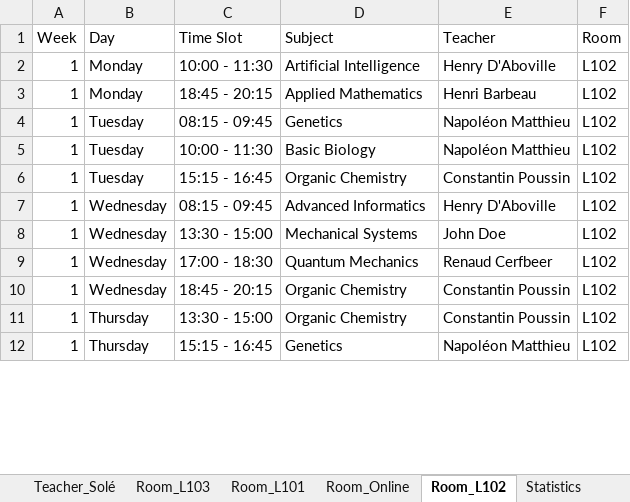
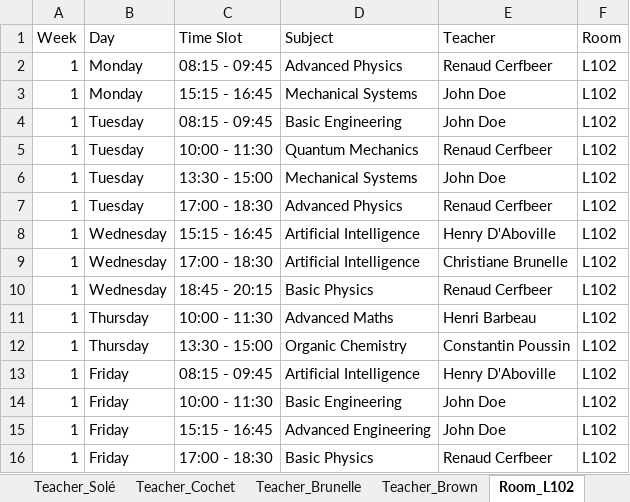
Before and after one commit to Hu9o73/Goodwing-Timetabler, an Excel workbook: Outputs/excel/schedule.xlsx, sheet Room_L102, drawn as a sheet; only a part is shown; values as stored, in another font and other column widths than the file's, no cell formats; addresses are those after the commit; the diff covers the shown part only; the diff names each change by its address in the sheet, - before the commit and + after, or states it on an @@ line.

```diff
--- a/Outputs/excel/schedule.xlsx (sheet Room_L102)
+++ b/Outputs/excel/schedule.xlsx (sheet Room_L102)
+sheet tab: Teacher_Brunelle
-C2 (Time Slot): 10:00 - 11:30
+C2 (Time Slot): 08:15 - 09:45
-D2 (Subject): Artificial Intelligence
+D2 (Subject): Advanced Physics
-E2 (Teacher): Henry D'Aboville
+E2 (Teacher): Renaud Cerfbeer
-C3 (Time Slot): 18:45 - 20:15
+C3 (Time Slot): 15:15 - 16:45
-D3 (Subject): Applied Mathematics
+D3 (Subject): Mechanical Systems
-E3 (Teacher): Henri Barbeau
+E3 (Teacher): John Doe
-D4 (Subject): Genetics
+D4 (Subject): Basic Engineering
-E4 (Teacher): Napoléon Matthieu
+E4 (Teacher): John Doe
-D5 (Subject): Basic Biology
+D5 (Subject): Quantum Mechanics
-E5 (Teacher): Napoléon Matthieu
+E5 (Teacher): Renaud Cerfbeer
-C6 (Time Slot): 15:15 - 16:45
+C6 (Time Slot): 13:30 - 15:00
-D6 (Subject): Organic Chemistry
+D6 (Subject): Mechanical Systems
-E6 (Teacher): Constantin Poussin
+E6 (Teacher): John Doe
+row 7: 1 | Tuesday | 17:00 - 18:30 | Advanced Physics | Renaud Cerfbeer | L102
-C8 (Time Slot): 08:15 - 09:45
+C8 (Time Slot): 15:15 - 16:45
-D8 (Subject): Advanced Informatics
+D8 (Subject): Artificial Intelligence
-C9 (Time Slot): 13:30 - 15:00
+C9 (Time Slot): 17:00 - 18:30
-D9 (Subject): Mechanical Systems
+D9 (Subject): Artificial Intelligence
-E9 (Teacher): John Doe
+E9 (Teacher): Christiane Brunelle
-C10 (Time Slot): 17:00 - 18:30
+C10 (Time Slot): 18:45 - 20:15
-D10 (Subject): Quantum Mechanics
+D10 (Subject): Basic Physics
-B11 (Day): Wednesday
+B11 (Day): Thursday
-C11 (Time Slot): 18:45 - 20:15
+C11 (Time Slot): 10:00 - 11:30
-D11 (Subject): Organic Chemistry
+D11 (Subject): Advanced Maths
-E11 (Teacher): Constantin Poussin
+E11 (Teacher): Henri Barbeau
+row 13: 1 | Friday | 08:15 - 09:45 | Artificial Intelligence | Henry D'Aboville | L102
+row 14: 1 | Friday | 10:00 - 11:30 | Basic Engineering | John Doe | L102
-B15 (Day): Thursday
+B15 (Day): Friday
-D15 (Subject): Genetics
+D15 (Subject): Advanced Engineering
-E15 (Teacher): Napoléon Matthieu
+E15 (Teacher): John Doe
+row 16: 1 | Friday | 17:00 - 18:30 | Basic Physics | Renaud Cerfbeer | L102
```
Also changed, not shown: 23 added rows, 4 removed rows and 77 edited cells elsewhere in this sheet, sheet Group_A3_TDA, sheet Room_L101, sheet Room_L103, sheet Group_A2_TDA, sheet Group_A1_TDA, sheet Room_Online, 11 more sheets, other sheet tabs, cell formats.
